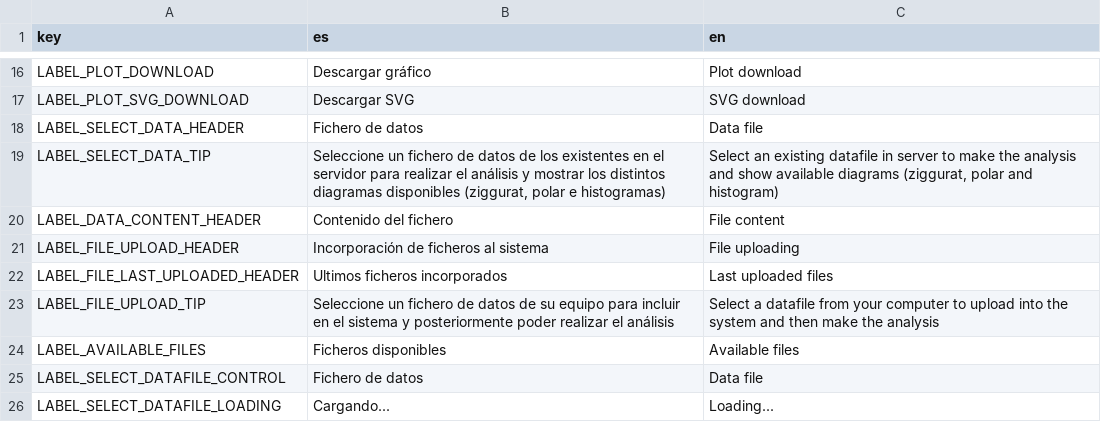
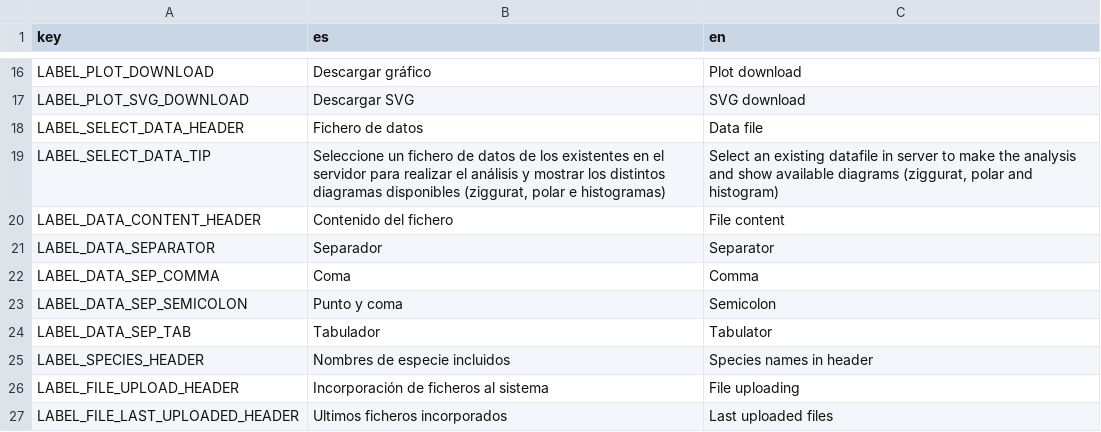
Before and after one commit to jgalgarra/bipartgraph, a CSV file: resources/strings.csv, drawn as a sheet; only a part is shown, gaps mark what is left out; the shorter side is filled out with more unchanged rows; the diff names each change by its address in the sheet, - before the commit and + after, or states it on an @@ line.

Commit message:
Data files with/without header and different separator characters

```diff
--- a/resources/strings.csv
+++ b/resources/strings.csv
+row 21: LABEL_DATA_SEPARATOR | Separador | Separator
+row 22: LABEL_DATA_SEP_COMMA | Coma | Comma
+row 23: LABEL_DATA_SEP_SEMICOLON | Punto y coma | Semicolon
+row 24: LABEL_DATA_SEP_TAB | Tabulador | Tabulator
+row 25: LABEL_SPECIES_HEADER | Nombres de especie incluidos | Species names in header
```
Also changed, not shown: conf/datossafefiles.csv, 18 other files.
